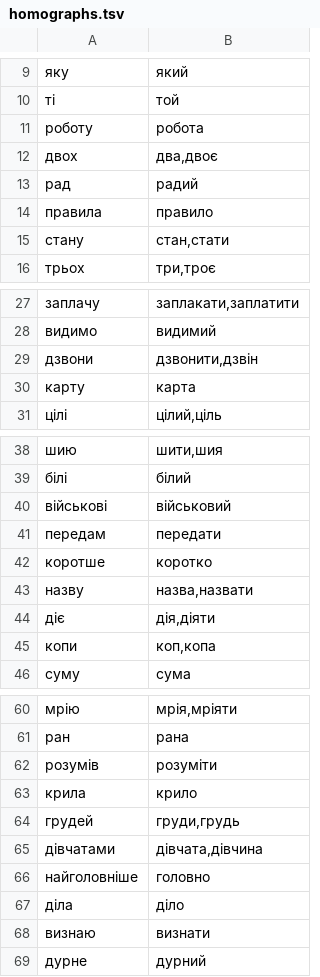
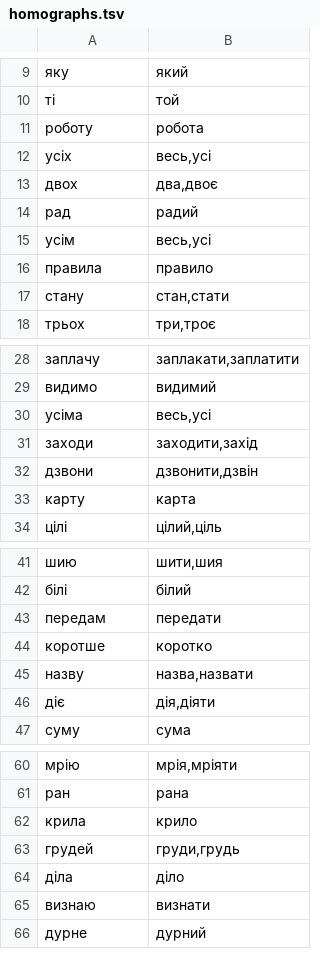
Before and after one commit to bee-san/hoshidicts, a TSV file: languages/uk/sources/homographs.tsv, drawn as a sheet; only a part is shown, gaps mark what is left out; removed rows and columns are numbered as before the commit, all else as after; the diff covers the shown part only; the diff names each change by its address in the sheet, - before the commit and + after, or states it on an @@ line.

```diff
--- a/languages/uk/sources/homographs.tsv
+++ b/languages/uk/sources/homographs.tsv
+row 12: усіх | весь,усі
+row 15: усім | весь,усі
+row 30: усіма | весь,усі
+row 31: заходи | заходити,захід
-row 40: військові | військовий
-row 45: копи | коп,копа
-row 62: розумів | розуміти
-row 65: дівчатами | дівчата,дівчина
-row 66: найголовніше | головно
```
Also changed, not shown: 13 added rows and 7 removed rows elsewhere in this file, 2 other files.
